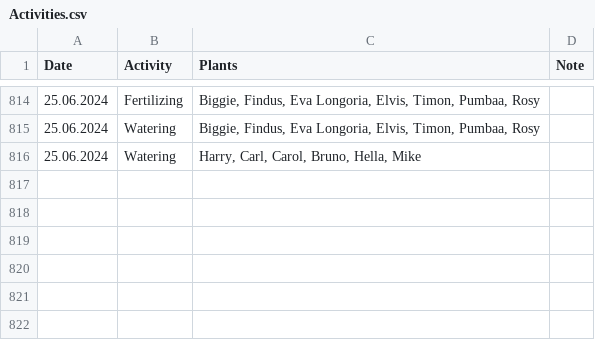
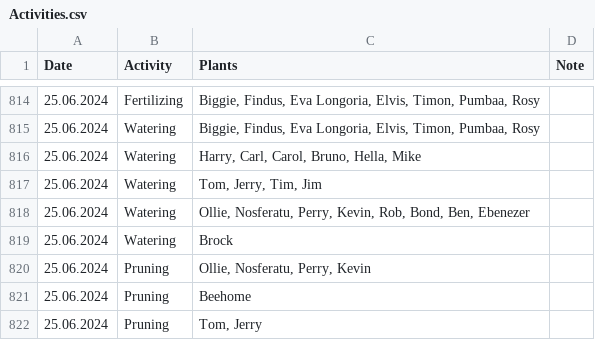
Before and after one commit to MarcoTz/Plants, a CSV file: Logs/Activities.csv, drawn as a sheet; only a part is shown, gaps mark what is left out.

Commit message:
"autocommit25062024"

```diff
--- a/Logs/Activities.csv
+++ b/Logs/Activities.csv
@@ -816 +816,7 @@ Date;Activity;Plants;Note
 25.06.2024;Watering;Harry, Carl, Carol, Bruno, Hella, Mike;
+25.06.2024;Watering;Tom, Jerry, Tim, Jim;
+25.06.2024;Watering;Ollie, Nosferatu, Perry, Kevin, Rob, Bond, Ben, Ebenezer;
+25.06.2024;Watering;Brock;
+25.06.2024;Pruning;Ollie, Nosferatu, Perry, Kevin;
+25.06.2024;Pruning;Beehome;
+25.06.2024;Pruning;Tom, Jerry;
```
